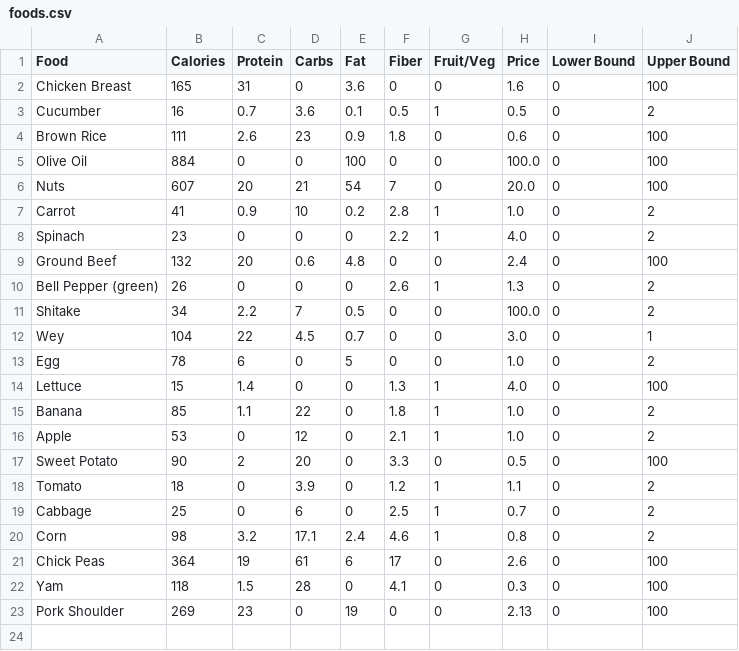
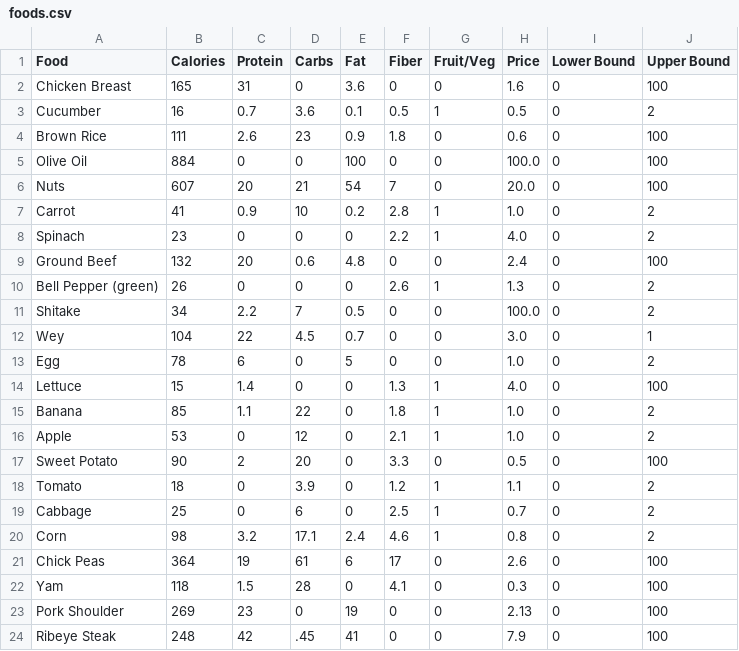
Before and after one commit to ksu-hmi/meal-prep-manager, a CSV file: foods.csv, drawn as a sheet; the diff names each change by its address in the sheet, - before the commit and + after, or states it on an @@ line.

Commit message:
Update foods.csv
added ribeye steak

```diff
--- a/foods.csv
+++ b/foods.csv
+row 24: Ribeye Steak | 248 | 42 | .45 | 41 | 0 | 0 | 7.9 | 0 | 100
```
